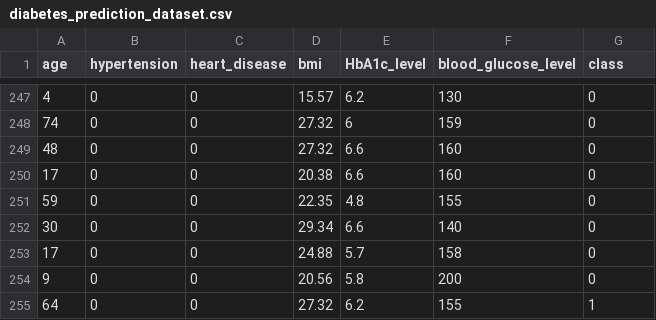
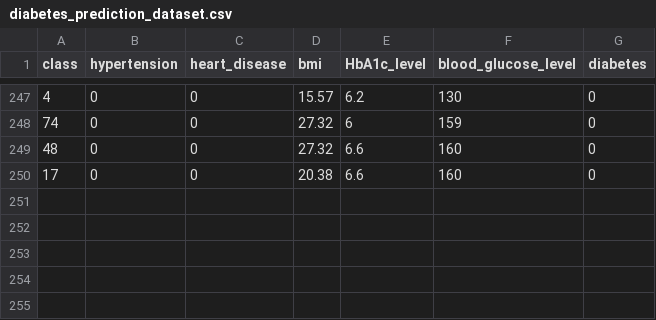
Before and after one commit to Esthersemenhyia/INSE-6220, a CSV file: diabetes_prediction_dataset.csv, drawn as a sheet; only a part is shown, gaps mark what is left out; the diff names each change by its address in the sheet, - before the commit and + after, or states it on an @@ line.

Commit message:
Add files via upload

```diff
--- a/diabetes_prediction_dataset.csv
+++ b/diabetes_prediction_dataset.csv
-A1: age
+A1: class
-G1: class
+G1: diabetes
-row 251: 59 | 0 | 0 | 22.35 | 4.8 | 155 | 0
-row 252: 30 | 0 | 0 | 29.34 | 6.6 | 140 | 0
-row 253: 17 | 0 | 0 | 24.88 | 5.7 | 158 | 0
-row 254: 9 | 0 | 0 | 20.56 | 5.8 | 200 | 0
-row 255: 64 | 0 | 0 | 27.32 | 6.2 | 155 | 1
```
